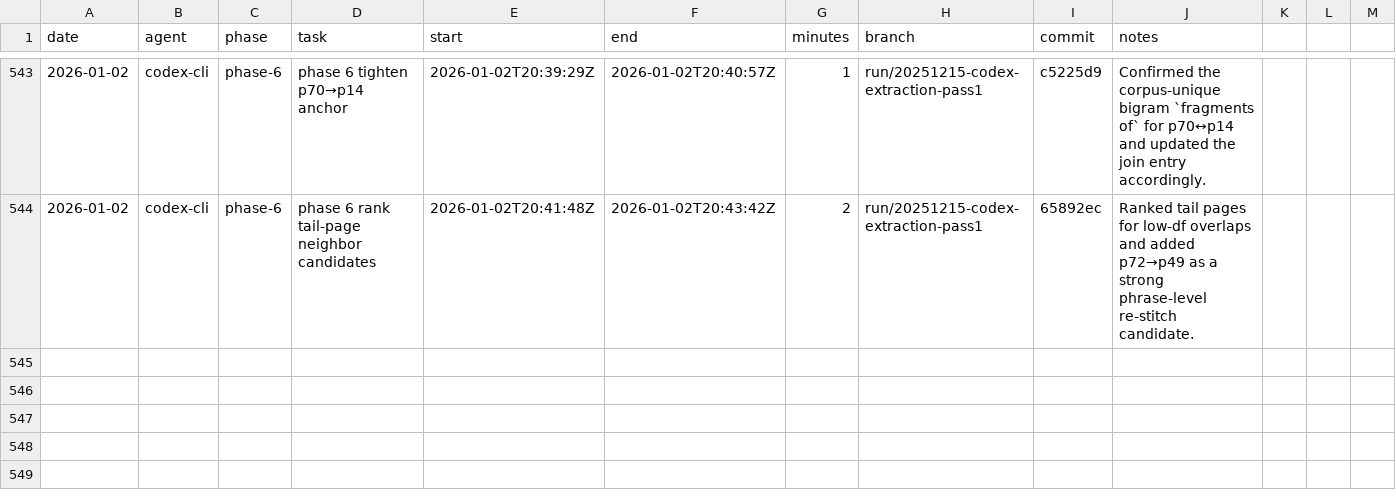
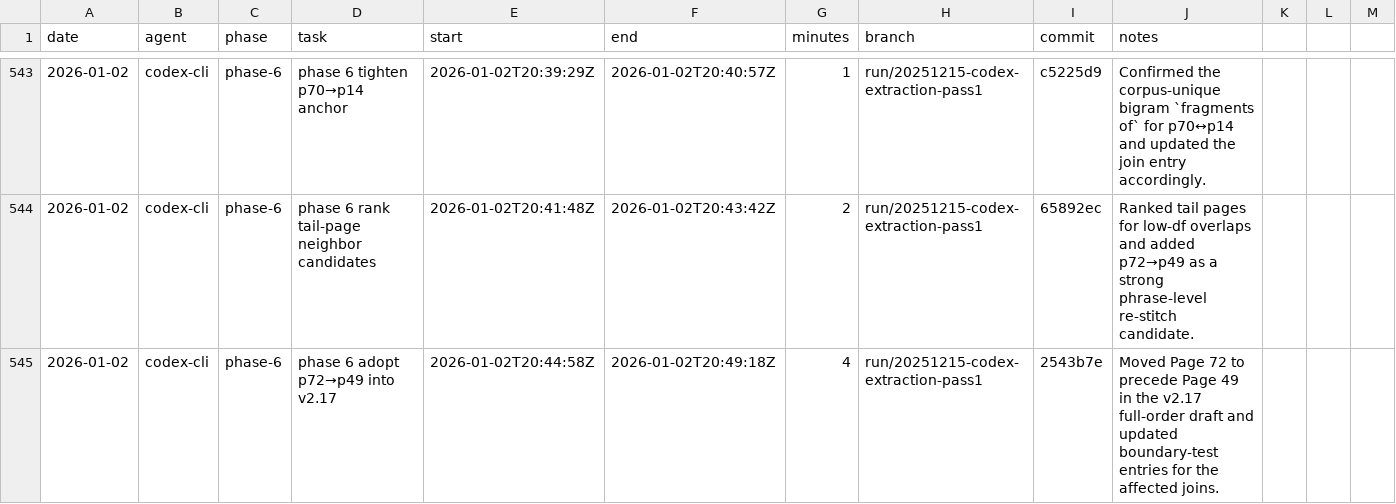
Before and after one commit to seanbetts/cains-jawbone, a CSV file: Worklog/worklog.csv, drawn as a sheet; only a part is shown, gaps mark what is left out; the diff names each change by its address in the sheet, - before the commit and + after, or states it on an @@ line.

Commit message:
Worklog: log session 2026-01-02

```diff
--- a/Worklog/worklog.csv
+++ b/Worklog/worklog.csv
+row 545: 2026-01-02 | codex-cli | phase-6 | phase 6 adopt p72→p49 into v2.17 | 2026-01-02T20:44:58Z | 2026-01-02T20:49:18Z | 4 | run/20251215-codex-extraction-pass1 | 2543b7e | Moved Page 72 to precede Page 49 in the v2.17 full-order draft and updated boundary-test entries for the affected joins.
```
